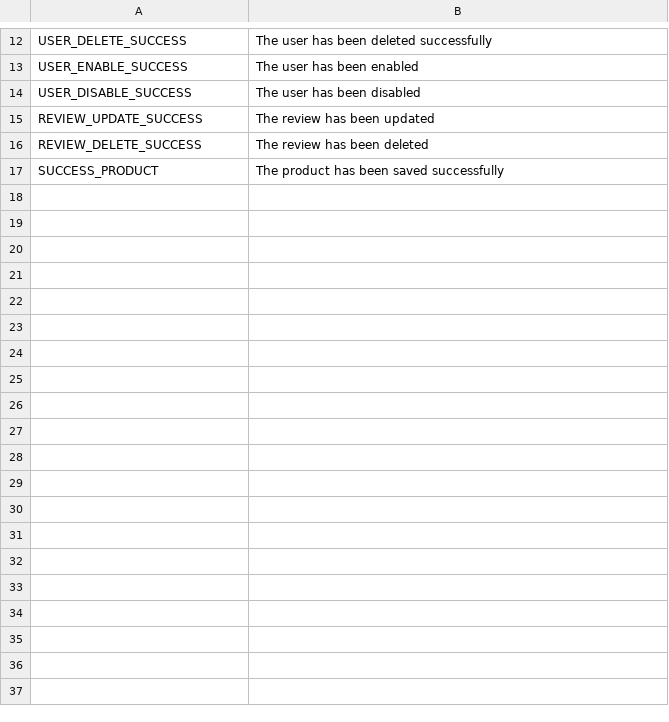
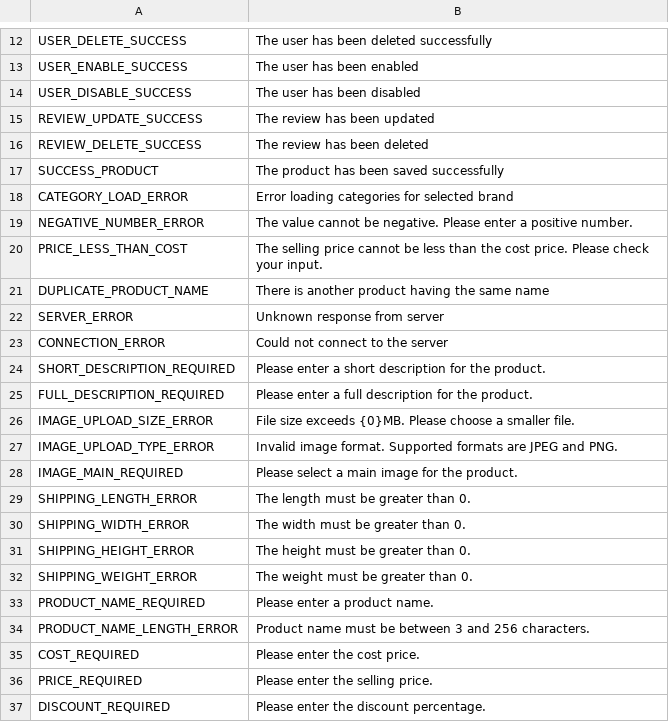
Before and after one commit to ronalhung05/FRESH_CART, a CSV file: FreshCartWebParent/FreshCartBackEnd/src/main/resources/message/message_backend.csv, drawn as a sheet; only a part is shown, gaps mark what is left out.

Commit message:
Fix read error message from csv, update bootstrap 4 to bootstrap 5, jquery to 3.7.1

```diff
--- a/FreshCartWebParent/FreshCartBackEnd/src/main/resources/message/message_backend.csv
+++ b/FreshCartWebParent/FreshCartBackEnd/src/main/resources/message/message_backend.csv
@@ -17 +17,21 @@ REVIEW_DELETE_SUCCESS,The review has been deleted
 SUCCESS_PRODUCT,The product has been saved successfully
+CATEGORY_LOAD_ERROR,Error loading categories for selected brand
+NEGATIVE_NUMBER_ERROR,The value cannot be negative. Please enter a positive number.
+PRICE_LESS_THAN_COST,The selling price cannot be less than the cost price. Please check your input.
+DUPLICATE_PRODUCT_NAME,There is another product having the same name
+SERVER_ERROR,Unknown response from server
+CONNECTION_ERROR,Could not connect to the server
+SHORT_DESCRIPTION_REQUIRED,Please enter a short description for the product.
+FULL_DESCRIPTION_REQUIRED,Please enter a full description for the product.
+IMAGE_UPLOAD_SIZE_ERROR,File size exceeds {0}MB. Please choose a smaller file.
+IMAGE_UPLOAD_TYPE_ERROR,Invalid image format. Supported formats are JPEG and PNG.
+IMAGE_MAIN_REQUIRED,Please select a main image for the product.
+SHIPPING_LENGTH_ERROR,The length must be greater than 0.
+SHIPPING_WIDTH_ERROR,The width must be greater than 0.
+SHIPPING_HEIGHT_ERROR,The height must be greater than 0.
+SHIPPING_WEIGHT_ERROR,The weight must be greater than 0.
+PRODUCT_NAME_REQUIRED,Please enter a product name.
+PRODUCT_NAME_LENGTH_ERROR,Product name must be between 3 and 256 characters.
+COST_REQUIRED,Please enter the cost price.
+PRICE_REQUIRED,Please enter the selling price.
+DISCOUNT_REQUIRED,Please enter the discount percentage.
```
Also changed, not shown: 9 other files.
